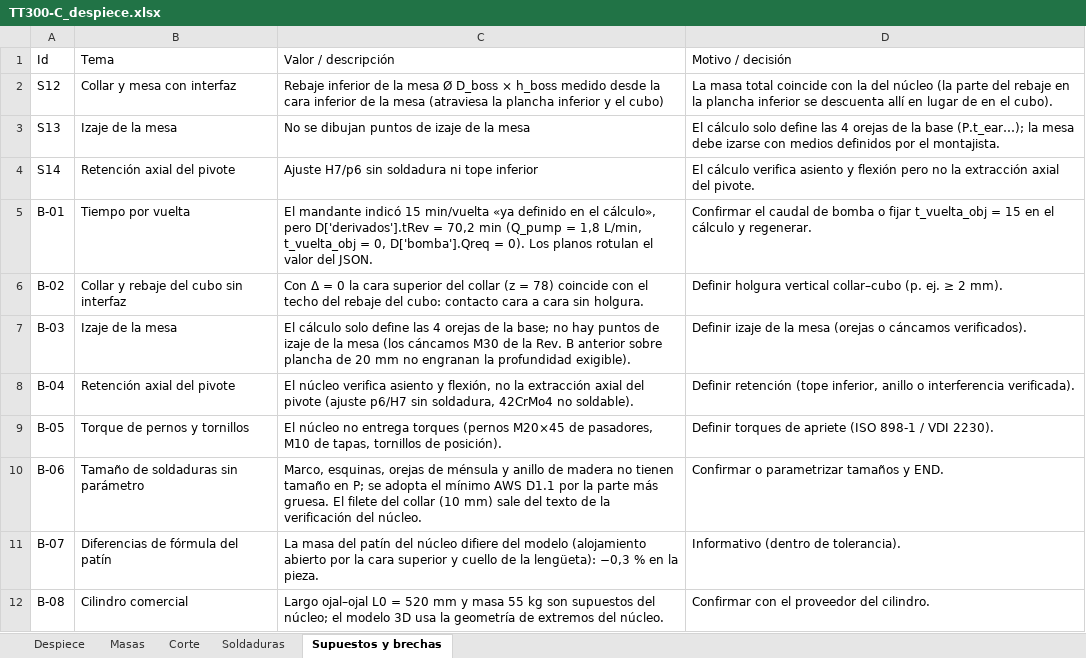
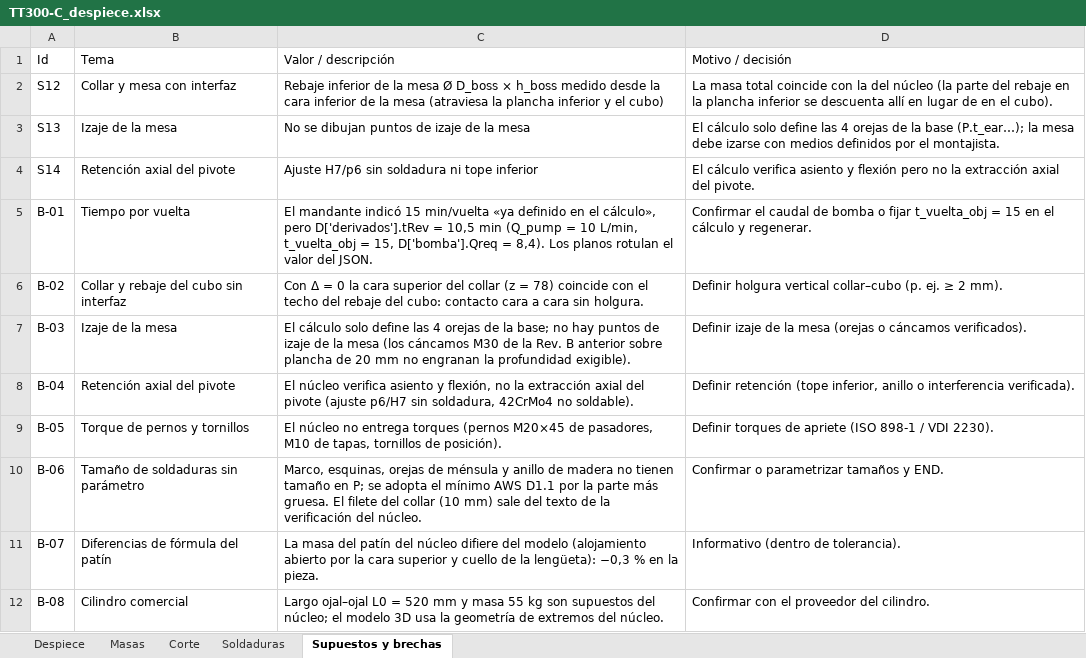
Before and after one commit to mafiucivil/Tornamesa, an Excel workbook: entregables/RevC/TT300-C_despiece.xlsx, sheet Supuestos y brechas, drawn as a sheet; values as stored, in another font and other column widths than the file's, no borders; the diff names each change by its address in the sheet, - before the commit and + after, or states it on an @@ line.

```diff
--- a/entregables/RevC/TT300-C_despiece.xlsx (sheet Supuestos y brechas)
+++ b/entregables/RevC/TT300-C_despiece.xlsx (sheet Supuestos y brechas)
-C5 (Valor / descripción): …D['derivados'].tRev = 70,2 min (Q_pump = 1,8 L/min, t_vuelta_obj = 0, D['bomba'].Qreq = 0). Los planos…
+C5 (Valor / descripción): …D['derivados'].tRev = 10,5 min (Q_pump = 10 L/min, t_vuelta_obj = 15, D['bomba'].Qreq = 8,4). Los planos…
```
Also changed, not shown: 55 other files.
